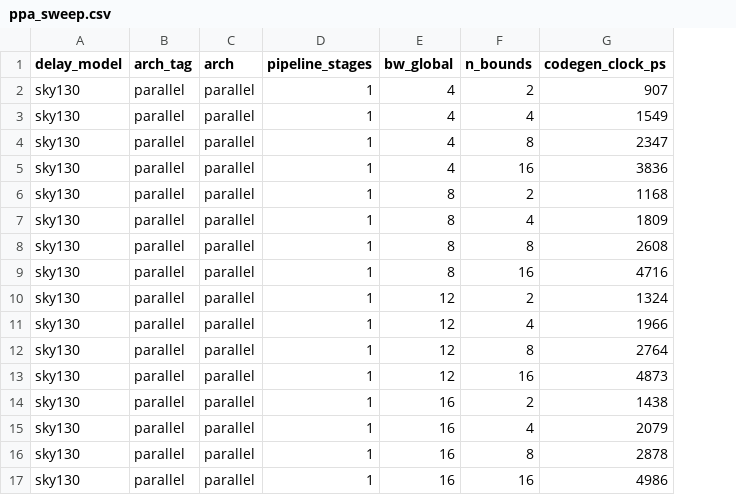
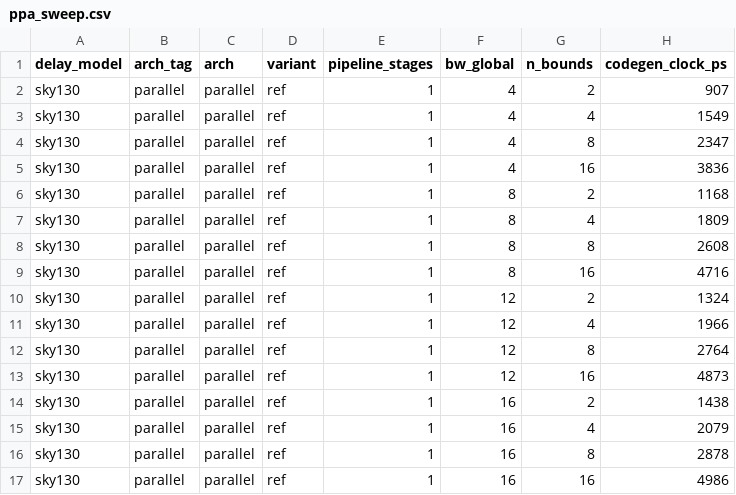
Before and after one commit to gbsha/ppa-study, a CSV file: results/ppa_sweep.csv, drawn as a sheet; only a part is shown; the diff names each change by its address in the sheet, - before the commit and + after, or states it on an @@ line.

```diff
--- a/results/ppa_sweep.csv
+++ b/results/ppa_sweep.csv
+column D (variant), rows 2-17: all ref
```
Also changed, not shown: 7 other files.
